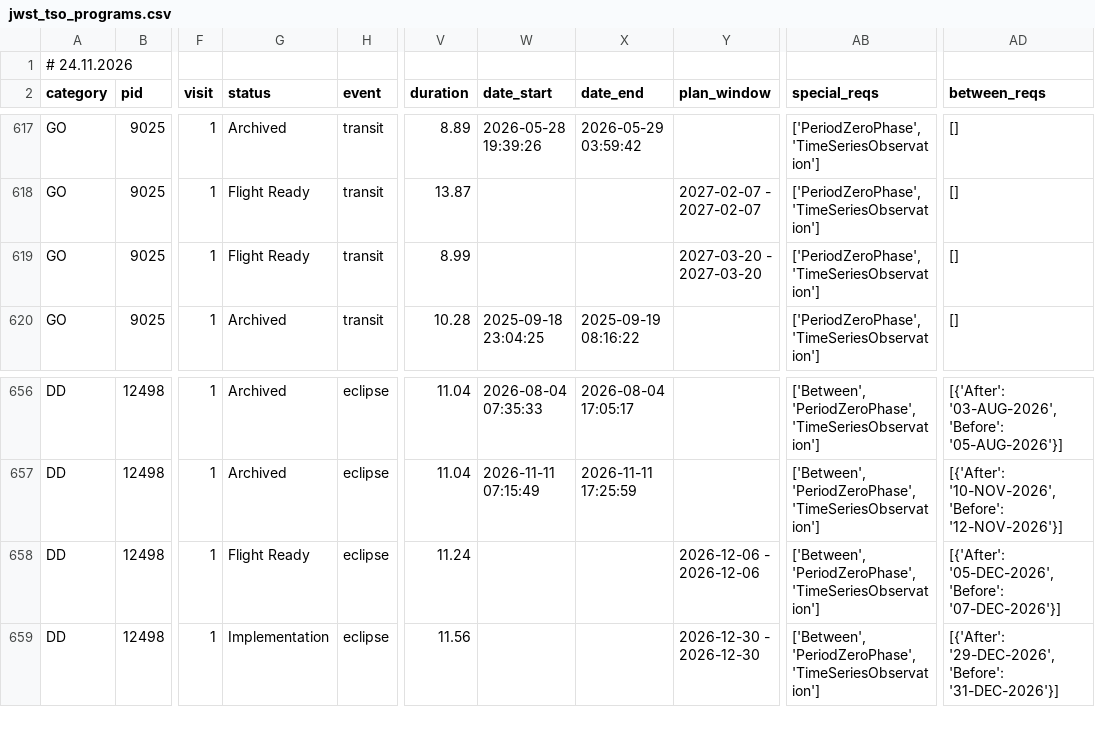
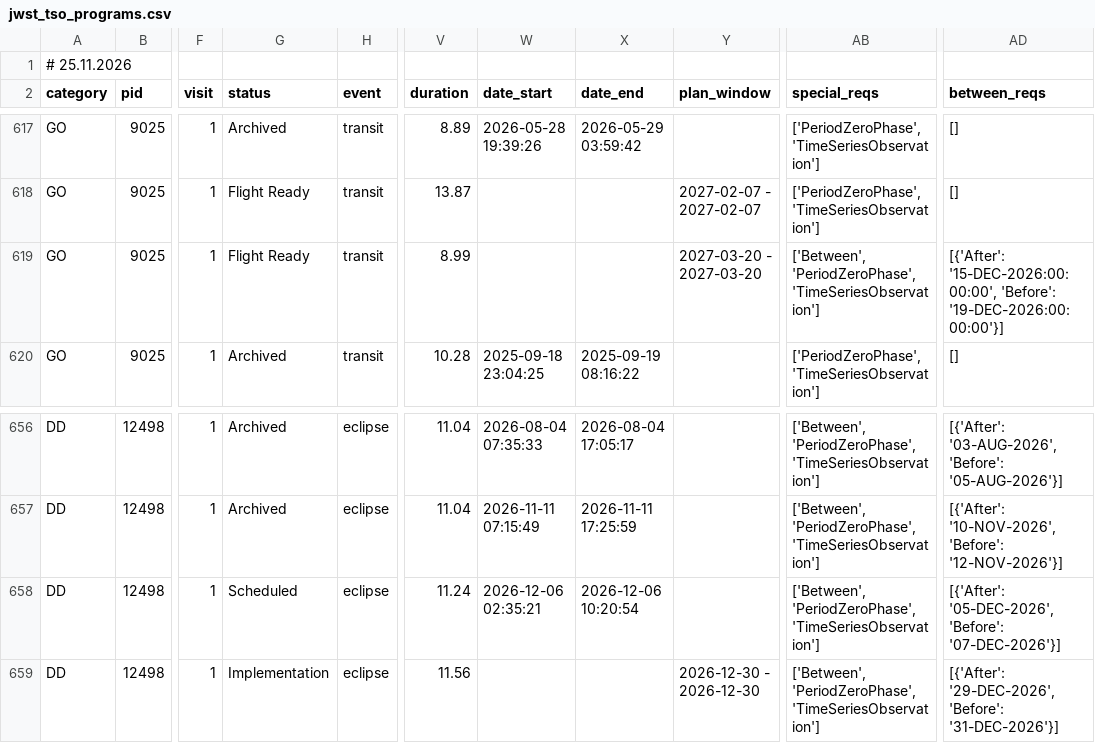
Before and after one commit to pcubillos/jwst_table, a CSV file: public/jwst_tso_programs.csv, drawn as a sheet; only a part is shown, gaps mark what is left out; the diff covers the shown part only; the diff names each change by its address in the sheet, - before the commit and + after, or states it on an @@ line.

```diff
--- a/public/jwst_tso_programs.csv
+++ b/public/jwst_tso_programs.csv
-A1 (category): # 24.11.2026
+A1 (category): # 25.11.2026
-AB619 (special_reqs): ['PeriodZeroPhase', 'TimeSeriesObservation']
+AB619 (special_reqs): ['Between', 'PeriodZeroPhase', 'TimeSeriesObservation']
-AD619 (between_reqs): []
+AD619 (between_reqs): [{'After': '15-DEC-2026:00:00:00', 'Before': '19-DEC-2026:00:00:00'}]
-G658 (status): Flight Ready
+G658 (status): Scheduled
-W658 (date_start): (empty)
+W658 (date_start): 2026-12-06 02:35:21
-X658 (date_end): (empty)
+X658 (date_end): 2026-12-06 10:20:54
-Y658 (plan_window): 2026-12-06 - 2026-12-06
+Y658 (plan_window): (empty)
```
Also changed, not shown: 22 edited cells elsewhere in this file.
